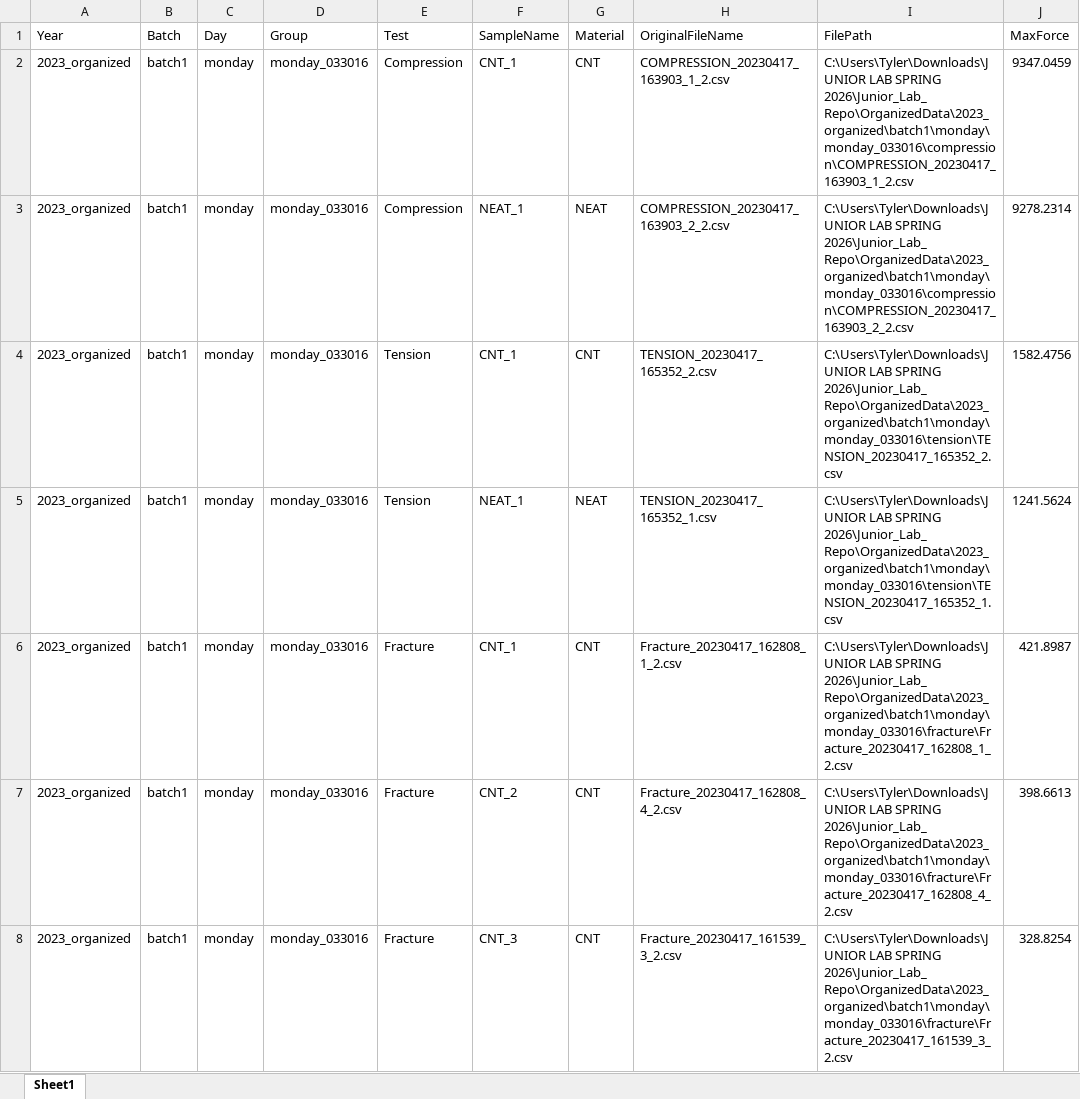
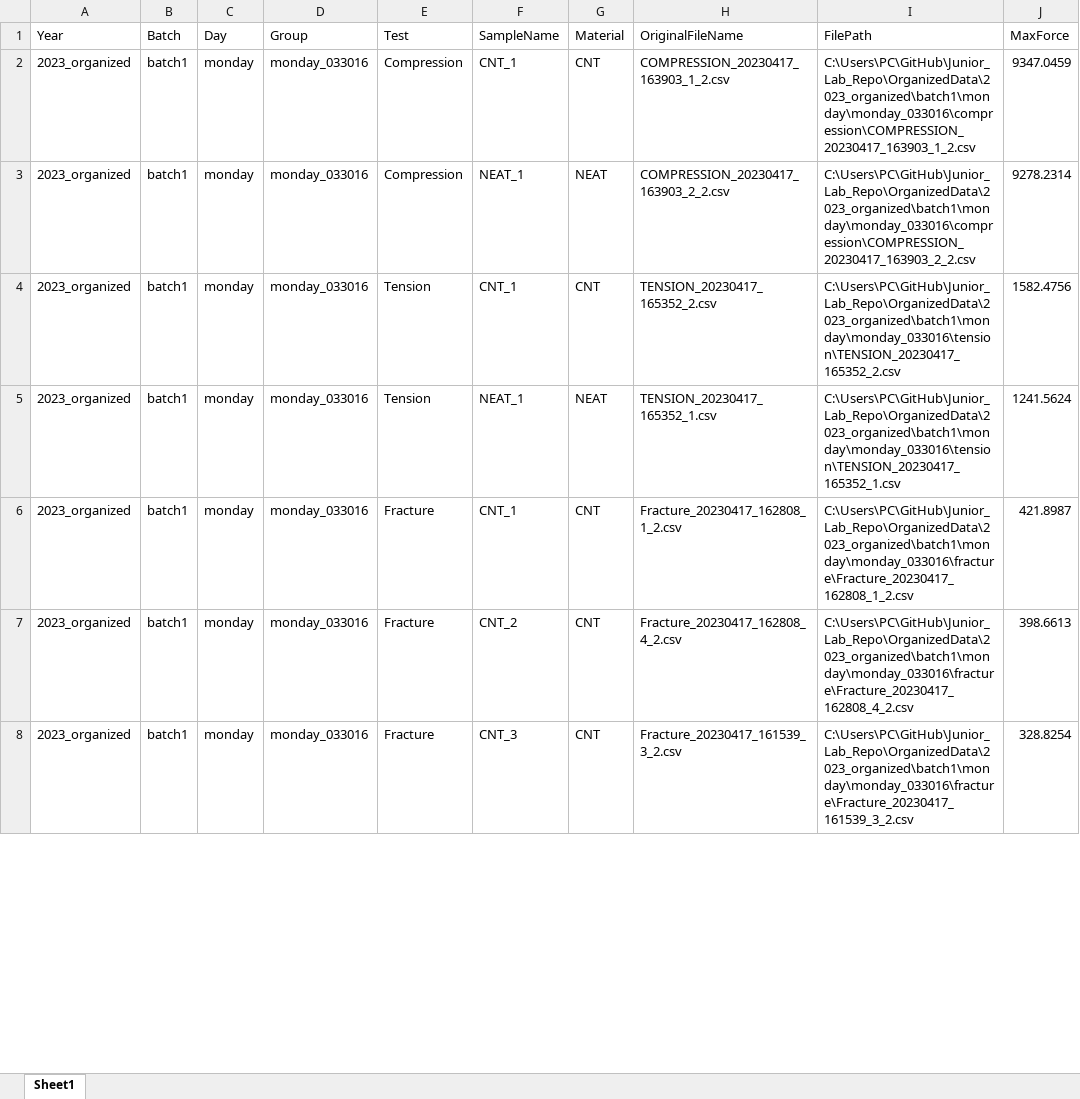
Before and after one commit to tberryy/Junior_Lab_Repo, an Excel workbook: OrganizedData/2023_organized/Classified_Max_Force_Results.xlsx, sheet Sheet1, drawn as a sheet; only a part is shown; values as stored, in another font and other column widths than the file's, no borders; the diff covers the shown part only; the diff names each change by its address in the sheet, - before the commit and + after, or states it on an @@ line.

```diff
--- a/OrganizedData/2023_organized/Classified_Max_Force_Results.xlsx (sheet Sheet1)
+++ b/OrganizedData/2023_organized/Classified_Max_Force_Results.xlsx (sheet Sheet1)
-I2 (FilePath): C:\Users\Tyler\Downloads\JUNIOR LAB SPRING 2026\Junior_Lab_Repo\OrganizedData\2023_organized\batch1\monday\monday_033016\compression\COMPRESSION_20230417_163903_1_2.csv
+I2 (FilePath): C:\Users\PC\GitHub\Junior_Lab_Repo\OrganizedData\2023_organized\batch1\monday\monday_033016\compression\COMPRESSION_20230417_163903_1_2.csv
-I3 (FilePath): C:\Users\Tyler\Downloads\JUNIOR LAB SPRING 2026\Junior_Lab_Repo\OrganizedData\2023_organized\batch1\monday\monday_033016\compression\COMPRESSION_20230417_163903_2_2.csv
+I3 (FilePath): C:\Users\PC\GitHub\Junior_Lab_Repo\OrganizedData\2023_organized\batch1\monday\monday_033016\compression\COMPRESSION_20230417_163903_2_2.csv
-I4 (FilePath): C:\Users\Tyler\Downloads\JUNIOR LAB SPRING 2026\Junior_Lab_Repo\OrganizedData\2023_organized\batch1\monday\monday_033016\tension\TENSION_20230417_165352_2.csv
+I4 (FilePath): C:\Users\PC\GitHub\Junior_Lab_Repo\OrganizedData\2023_organized\batch1\monday\monday_033016\tension\TENSION_20230417_165352_2.csv
-I5 (FilePath): C:\Users\Tyler\Downloads\JUNIOR LAB SPRING 2026\Junior_Lab_Repo\OrganizedData\2023_organized\batch1\monday\monday_033016\tension\TENSION_20230417_165352_1.csv
+I5 (FilePath): C:\Users\PC\GitHub\Junior_Lab_Repo\OrganizedData\2023_organized\batch1\monday\monday_033016\tension\TENSION_20230417_165352_1.csv
-I6 (FilePath): C:\Users\Tyler\Downloads\JUNIOR LAB SPRING 2026\Junior_Lab_Repo\OrganizedData\2023_organized\batch1\monday\monday_033016\fracture\Fracture_20230417_162808_1_2.csv
+I6 (FilePath): C:\Users\PC\GitHub\Junior_Lab_Repo\OrganizedData\2023_organized\batch1\monday\monday_033016\fracture\Fracture_20230417_162808_1_2.csv
-I7 (FilePath): C:\Users\Tyler\Downloads\JUNIOR LAB SPRING 2026\Junior_Lab_Repo\OrganizedData\2023_organized\batch1\monday\monday_033016\fracture\Fracture_20230417_162808_4_2.csv
+I7 (FilePath): C:\Users\PC\GitHub\Junior_Lab_Repo\OrganizedData\2023_organized\batch1\monday\monday_033016\fracture\Fracture_20230417_162808_4_2.csv
-I8 (FilePath): C:\Users\Tyler\Downloads\JUNIOR LAB SPRING 2026\Junior_Lab_Repo\OrganizedData\2023_organized\batch1\monday\monday_033016\fracture\Fracture_20230417_161539_3_2.csv
+I8 (FilePath): C:\Users\PC\GitHub\Junior_Lab_Repo\OrganizedData\2023_organized\batch1\monday\monday_033016\fracture\Fracture_20230417_161539_3_2.csv
```
Also changed, not shown: 216 edited cells elsewhere in this sheet, OrganizedData/2024_organized/Classified_Max_Force_Results.xlsx, OrganizedData/2025_organized/Classified_Max_Force_Results.xlsx, 40 other files.
